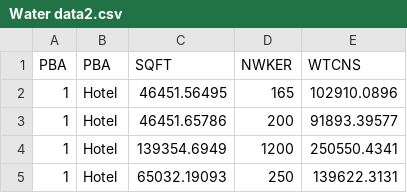
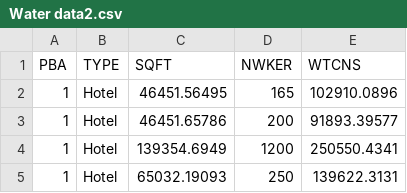
Before and after one commit to GAN-NINGCHANG/DSops-GHG-Caculator, a CSV file: data/Water data2.csv, drawn as a sheet; only a part is shown.

```diff
--- a/data/Water data2.csv
+++ b/data/Water data2.csv
@@ -1,2 +1,2 @@
-PBA,PBA,SQFT,NWKER,WTCNS
+PBA,TYPE,SQFT,NWKER,WTCNS
 1,Hotel,46451.56495,165,102910.0896
```
Also changed, not shown: 12 other files.
